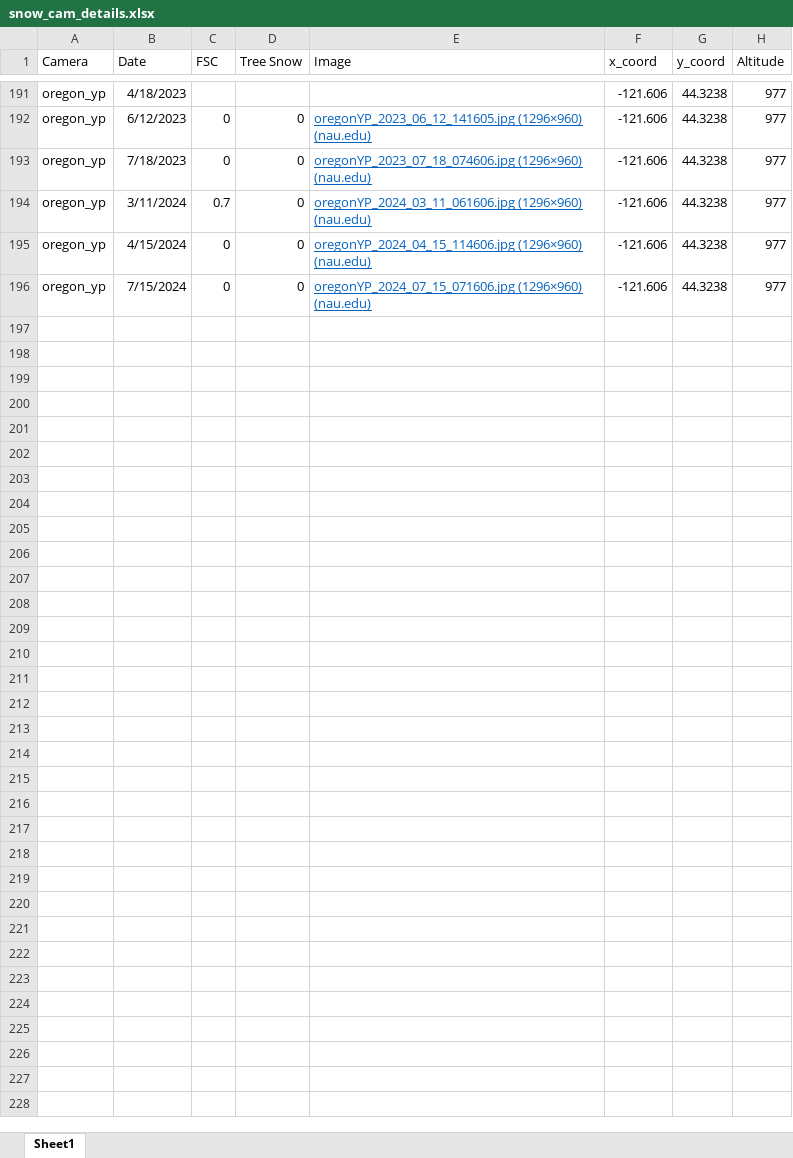
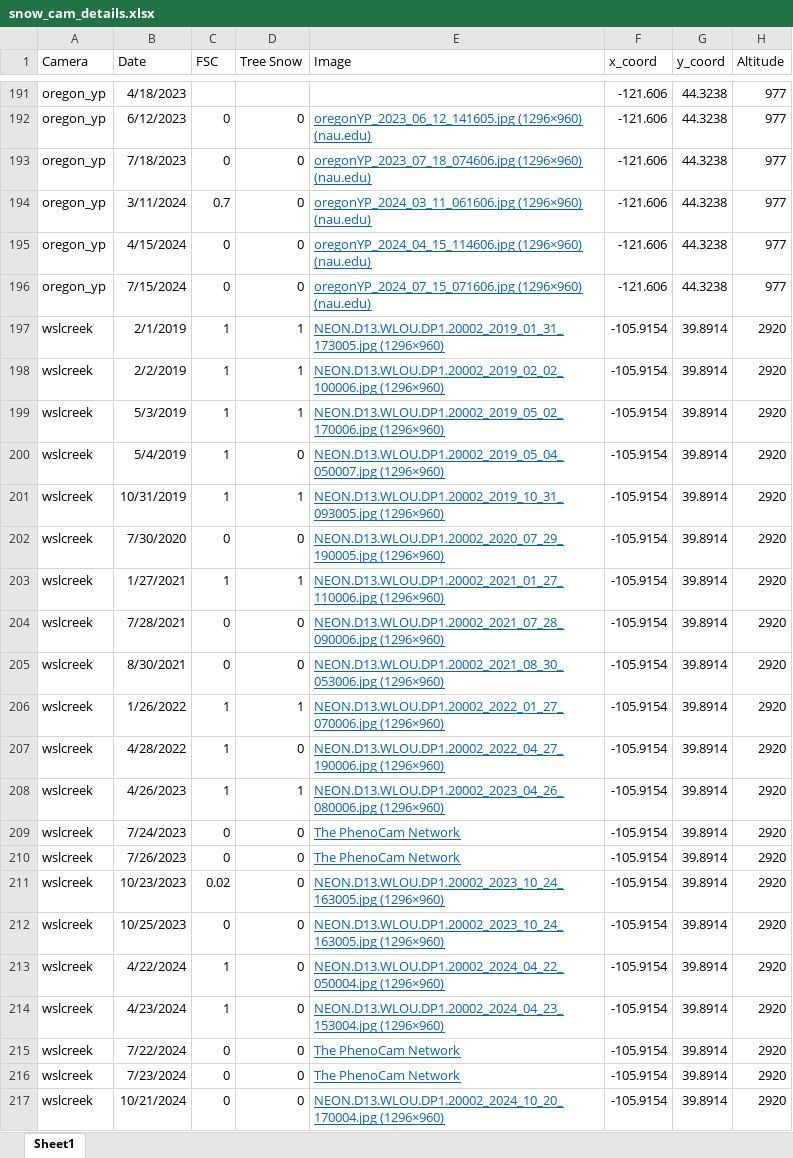
Before and after one commit to thomaslaraia/Snowstradamus, an Excel workbook: snow_cam_details.xlsx, sheet Sheet1, drawn as a sheet; only a part is shown, gaps mark what is left out; values as stored, in another font and other column widths than the file's, no borders; the diff names each change by its address in the sheet, - before the commit and + after, or states it on an @@ line.

Commit message:
snow cam details update

```diff
--- a/snow_cam_details.xlsx (sheet Sheet1)
+++ b/snow_cam_details.xlsx (sheet Sheet1)
+row 197: wslcreek | 2/1/2019 | 1 | 1 | NEON.D13.WLOU.DP1.20002_2019_01_31_173005.jpg (1296×960) | -105.9154 | 39.8914 | 2920
+row 198: wslcreek | 2/2/2019 | 1 | 1 | NEON.D13.WLOU.DP1.20002_2019_02_02_100006.jpg (1296×960) | -105.9154 | 39.8914 | 2920
+row 199: wslcreek | 5/3/2019 | 1 | 1 | NEON.D13.WLOU.DP1.20002_2019_05_02_170006.jpg (1296×960) | -105.9154 | 39.8914 | 2920
+row 200: wslcreek | 5/4/2019 | 1 | 0 | NEON.D13.WLOU.DP1.20002_2019_05_04_050007.jpg (1296×960) | -105.9154 | 39.8914 | 2920
+row 201: wslcreek | 10/31/2019 | 1 | 1 | NEON.D13.WLOU.DP1.20002_2019_10_31_093005.jpg (1296×960) | -105.9154 | 39.8914 | 2920
+row 202: wslcreek | 7/30/2020 | 0 | 0 | NEON.D13.WLOU.DP1.20002_2020_07_29_190005.jpg (1296×960) | -105.9154 | 39.8914 | 2920
+row 203: wslcreek | 1/27/2021 | 1 | 1 | NEON.D13.WLOU.DP1.20002_2021_01_27_110006.jpg (1296×960) | -105.9154 | 39.8914 | 2920
+row 204: wslcreek | 7/28/2021 | 0 | 0 | NEON.D13.WLOU.DP1.20002_2021_07_28_090006.jpg (1296×960) | -105.9154 | 39.8914 | 2920
+row 205: wslcreek | 8/30/2021 | 0 | 0 | NEON.D13.WLOU.DP1.20002_2021_08_30_053006.jpg (1296×960) | -105.9154 | 39.8914 | 2920
+row 206: wslcreek | 1/26/2022 | 1 | 1 | NEON.D13.WLOU.DP1.20002_2022_01_27_070006.jpg (1296×960) | -105.9154 | 39.8914 | 2920
+row 207: wslcreek | 4/28/2022 | 1 | 0 | NEON.D13.WLOU.DP1.20002_2022_04_27_190006.jpg (1296×960) | -105.9154 | 39.8914 | 2920
+row 208: wslcreek | 4/26/2023 | 1 | 1 | NEON.D13.WLOU.DP1.20002_2023_04_26_080006.jpg (1296×960) | -105.9154 | 39.8914 | 2920
+row 209: wslcreek | 7/24/2023 | 0 | 0 | The PhenoCam Network | -105.9154 | 39.8914 | 2920
+row 210: wslcreek | 7/26/2023 | 0 | 0 | The PhenoCam Network | -105.9154 | 39.8914 | 2920
+row 211: wslcreek | 10/23/2023 | 0.02 | 0 | NEON.D13.WLOU.DP1.20002_2023_10_24_163005.jpg (1296×960) | -105.9154 | 39.8914 | 2920
+row 212: wslcreek | 10/25/2023 | 0 | 0 | NEON.D13.WLOU.DP1.20002_2023_10_24_163005.jpg (1296×960) | -105.9154 | 39.8914 | 2920
+row 213: wslcreek | 4/22/2024 | 1 | 0 | NEON.D13.WLOU.DP1.20002_2024_04_22_050004.jpg (1296×960) | -105.9154 | 39.8914 | 2920
+row 214: wslcreek | 4/23/2024 | 1 | 0 | NEON.D13.WLOU.DP1.20002_2024_04_23_153004.jpg (1296×960) | -105.9154 | 39.8914 | 2920
+row 215: wslcreek | 7/22/2024 | 0 | 0 | The PhenoCam Network | -105.9154 | 39.8914 | 2920
+row 216: wslcreek | 7/23/2024 | 0 | 0 | The PhenoCam Network | -105.9154 | 39.8914 | 2920
+row 217: wslcreek | 10/21/2024 | 0 | 0 | NEON.D13.WLOU.DP1.20002_2024_10_20_170004.jpg (1296×960) | -105.9154 | 39.8914 | 2920
```
Also changed, not shown: 1 other file.
